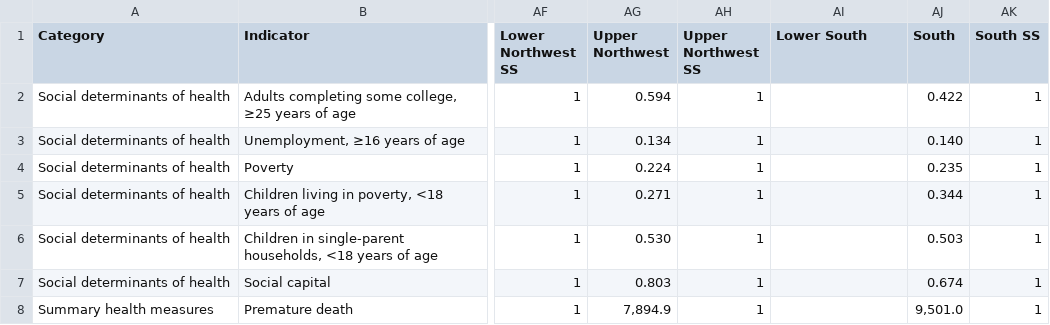
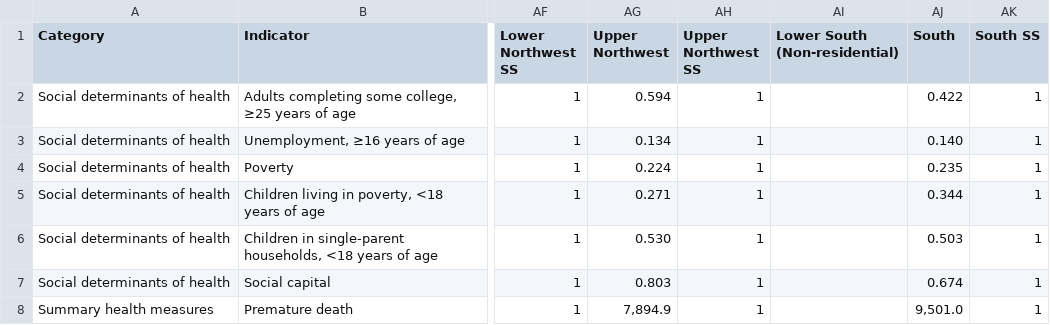
Before and after one commit to timwis/sheetstat, a CSV file: _data/planning_district.csv, drawn as a sheet; only a part is shown, gaps mark what is left out; the diff names each change by its address in the sheet, - before the commit and + after, or states it on an @@ line.

Commit message:
update Lower South label

```diff
--- a/_data/planning_district.csv
+++ b/_data/planning_district.csv
-AI1: Lower South
+AI1: Lower South (Non-residential)
```
Also changed, not shown: 2 other files.
